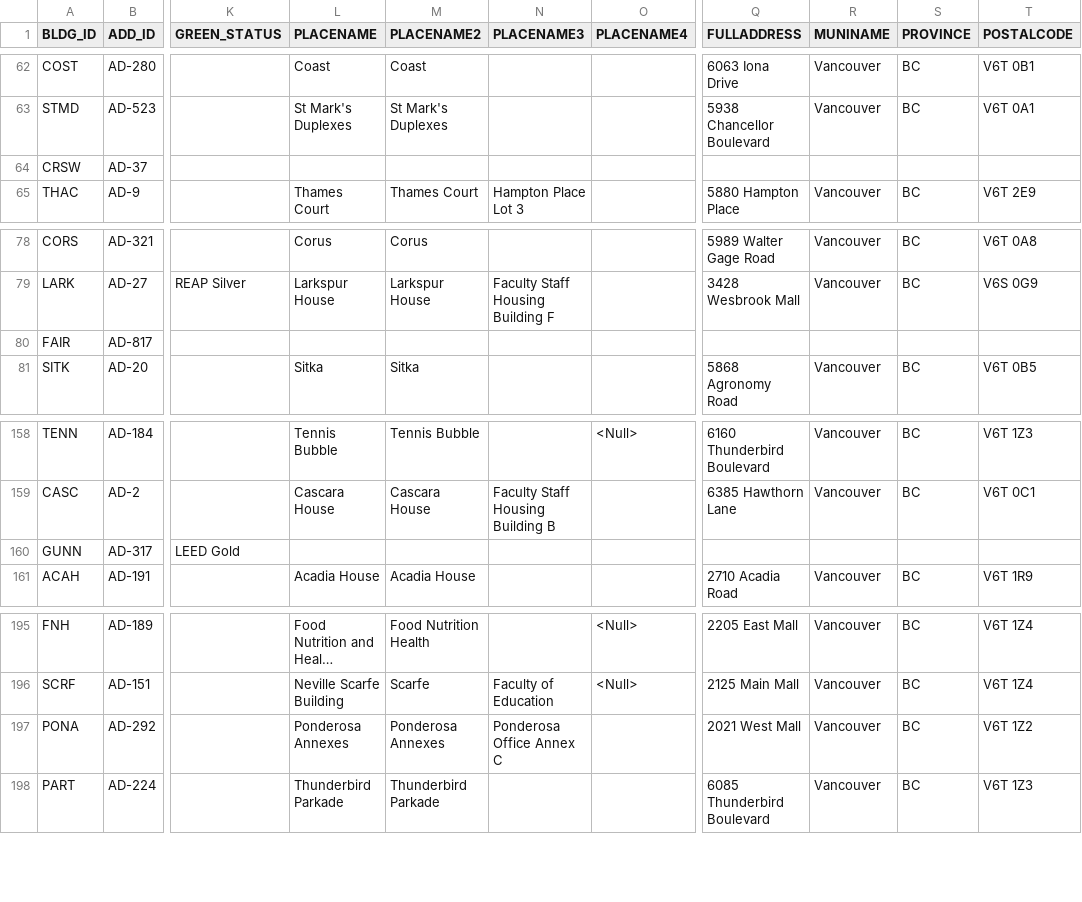
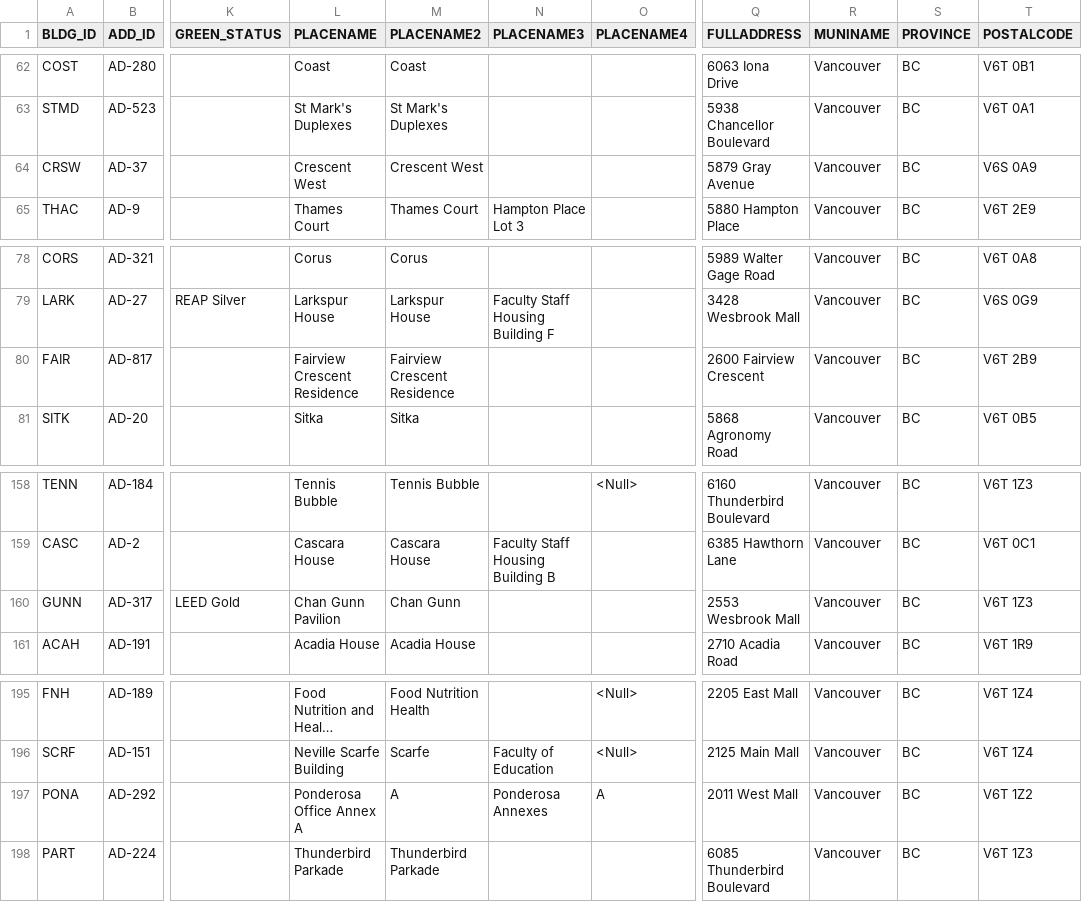
Before and after one commit to UBCGeodata/ubcv-buildings, a CSV file: csv/ubcv_buildings.csv, drawn as a sheet; only a part is shown, gaps mark what is left out; long unchanged cells end in …; the diff covers the shown part only; the diff names each change by its address in the sheet, - before the commit and + after, or states it on an @@ line.

```diff
--- a/csv/ubcv_buildings.csv
+++ b/csv/ubcv_buildings.csv
-L64 (PLACENAME): (empty)
+L64 (PLACENAME): Crescent West
-M64 (PLACENAME2): (empty)
+M64 (PLACENAME2): Crescent West
-Q64 (FULLADDRESS): (empty)
+Q64 (FULLADDRESS): 5879 Gray Avenue
-R64 (MUNINAME): (empty)
+R64 (MUNINAME): Vancouver
-S64 (PROVINCE): (empty)
+S64 (PROVINCE): BC
-T64 (POSTALCODE): (empty)
+T64 (POSTALCODE): V6S 0A9
-L80 (PLACENAME): (empty)
+L80 (PLACENAME): Fairview Crescent Residence
-M80 (PLACENAME2): (empty)
+M80 (PLACENAME2): Fairview Crescent Residence
-Q80 (FULLADDRESS): (empty)
+Q80 (FULLADDRESS): 2600 Fairview Crescent
-R80 (MUNINAME): (empty)
+R80 (MUNINAME): Vancouver
-S80 (PROVINCE): (empty)
+S80 (PROVINCE): BC
-T80 (POSTALCODE): (empty)
+T80 (POSTALCODE): V6T 2B9
-L160 (PLACENAME): (empty)
+L160 (PLACENAME): Chan Gunn Pavilion
-M160 (PLACENAME2): (empty)
+M160 (PLACENAME2): Chan Gunn
-Q160 (FULLADDRESS): (empty)
+Q160 (FULLADDRESS): 2553 Wesbrook Mall
-R160 (MUNINAME): (empty)
+R160 (MUNINAME): Vancouver
-S160 (PROVINCE): (empty)
+S160 (PROVINCE): BC
-T160 (POSTALCODE): (empty)
+T160 (POSTALCODE): V6T 1Z3
-L197 (PLACENAME): Ponderosa Annexes
+L197 (PLACENAME): Ponderosa Office Annex A
-M197 (PLACENAME2): Ponderosa Annexes
+M197 (PLACENAME2): A
-N197 (PLACENAME3): Ponderosa Office Annex C
+N197 (PLACENAME3): Ponderosa Annexes
-O197 (PLACENAME4): (empty)
+O197 (PLACENAME4): A
-Q197 (FULLADDRESS): 2021 West Mall
+Q197 (FULLADDRESS): 2011 West Mall
```
Also changed, not shown: 74 edited cells elsewhere in this file, csv/ubcv_building_records.csv, csv/ubcv_subbuildings.csv, 6 other files.
